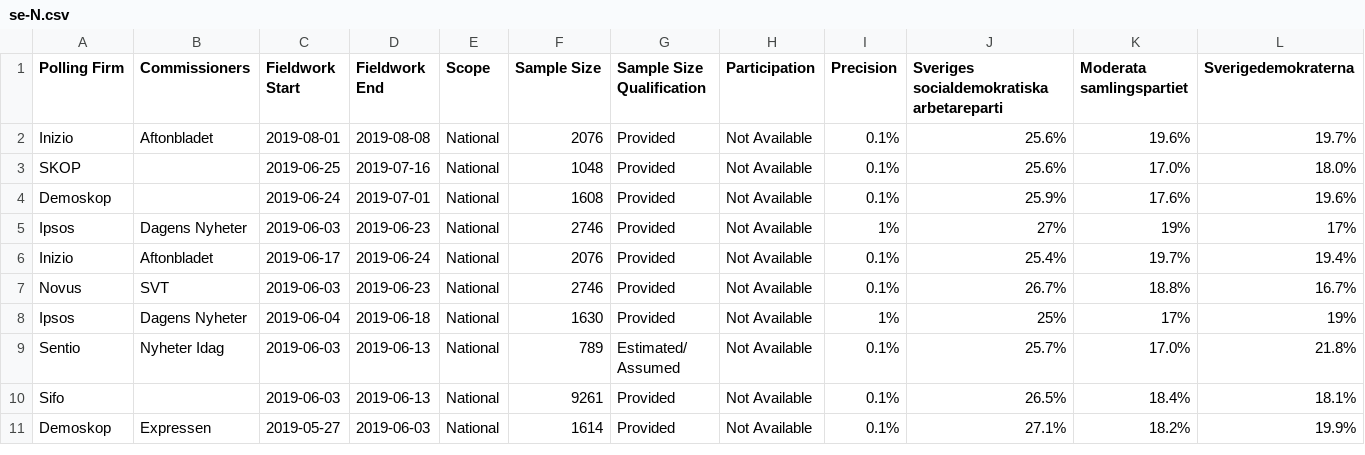
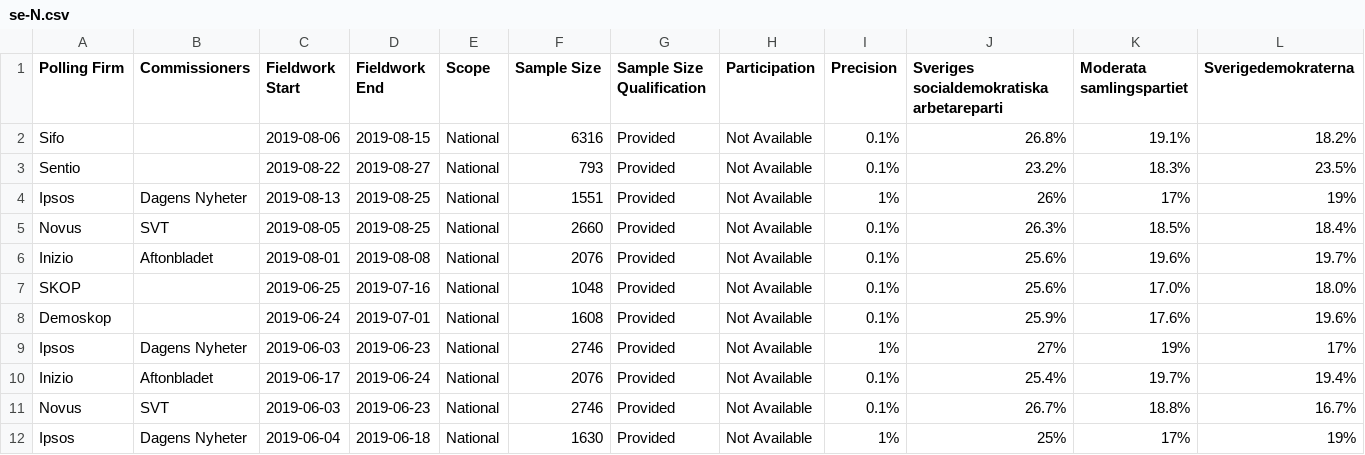
Before and after one commit to filipvanlaenen/eopaod, a CSV file: docs/se-N.csv, drawn as a sheet; only a part is shown; the shorter side is filled out with more unchanged rows; rows hold the shown columns only; the diff names each change by its address in the sheet, - before the commit and + after, or states it on an @@ line.

```diff
--- a/docs/se-N.csv
+++ b/docs/se-N.csv
+row 2: Sifo |  | 2019-08-06 | 2019-08-15 | National | 6316 | Provided | Not Available | 0.1% | 26.8% | 19.1% | 18.2%
+row 3: Sentio |  | 2019-08-22 | 2019-08-27 | National | 793 | Provided | Not Available | 0.1% | 23.2% | 18.3% | 23.5%
+row 4: Ipsos | Dagens Nyheter | 2019-08-13 | 2019-08-25 | National | 1551 | Provided | Not Available | 1% | 26% | 17% | 19%
+row 5: Novus | SVT | 2019-08-05 | 2019-08-25 | National | 2660 | Provided | Not Available | 0.1% | 26.3% | 18.5% | 18.4%
```
Also changed, not shown: docs/gb-gbn-N.csv, docs/gb-gbn.csv, 3 other files.
